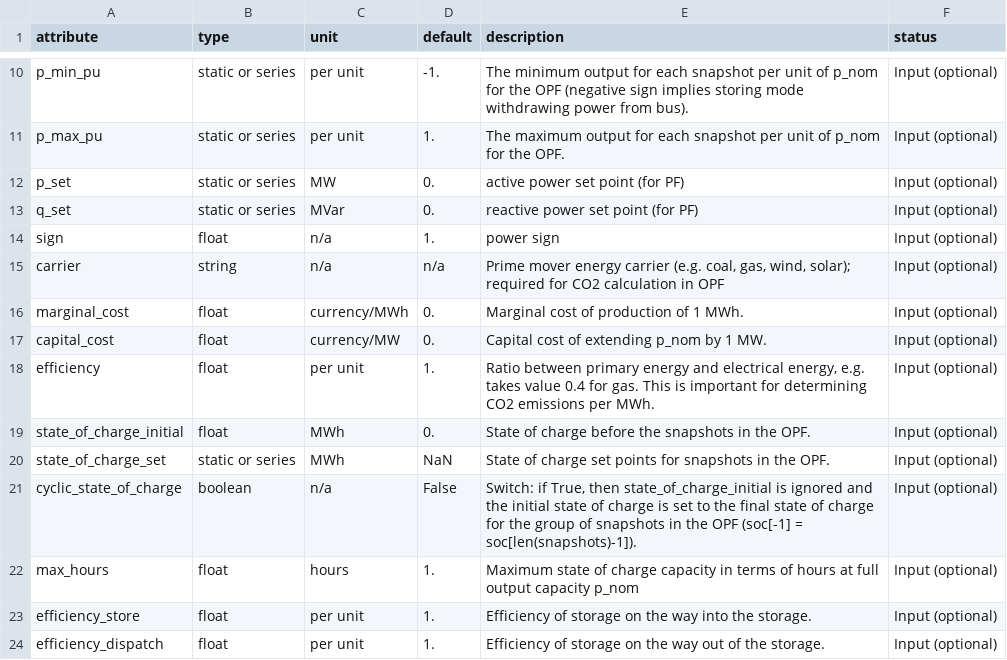
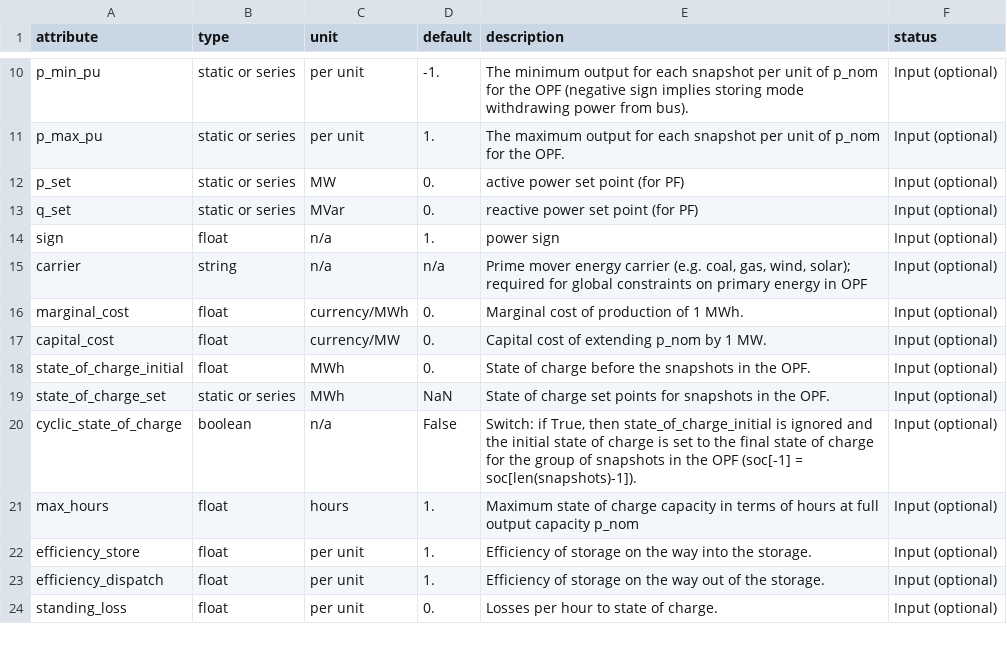
Before and after one commit to PyPSA/PyPSA, a CSV file: pypsa/component_attrs/storage_units.csv, drawn as a sheet; only a part is shown, gaps mark what is left out; the shorter side is filled out with more unchanged rows.

Commit message:
doc: Update documentation for global constraints

```diff
--- a/pypsa/component_attrs/storage_units.csv
+++ b/pypsa/component_attrs/storage_units.csv
@@ -14,6 +14,5 @@ q_set,static or series,MVar,0.,reactive power set point (for PF),Input (optional
 sign,float,n/a,1.,power sign,Input (optional)
-carrier,string,n/a,n/a,"Prime mover energy carrier (e.g. coal, gas, wind, solar); required for CO2 calculation in OPF",Input (optional)
+carrier,string,n/a,n/a,"Prime mover energy carrier (e.g. coal, gas, wind, solar); required for global constraints on primary energy in OPF",Input (optional)
 marginal_cost,float,currency/MWh,0.,"Marginal cost of production of 1 MWh.",Input (optional)
 capital_cost,float,currency/MW,0.,"Capital cost of extending p_nom by 1 MW.",Input (optional)
-efficiency,float,per unit,1.,"Ratio between primary energy and electrical energy, e.g. takes value 0.4 for gas. This is important for determining CO2 emissions per MWh.",Input (optional)
 state_of_charge_initial,float,MWh,0.,State of charge before the snapshots in the OPF.,Input (optional)
```
Also changed, not shown: pypsa/component_attrs/generators.csv, pypsa/component_attrs/networks.csv, 3 other files.
